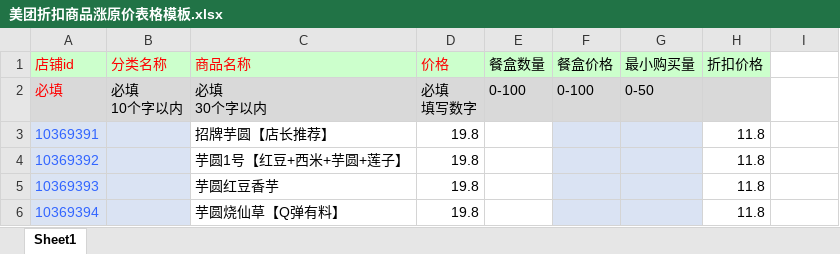
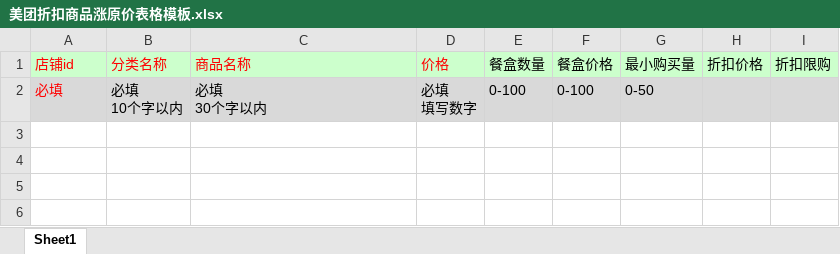
Before and after one commit to zilchhu/dajia3, an Excel workbook: public/美团折扣商品涨原价表格模板.xlsx, sheet Sheet1, drawn as a sheet; values as stored, in another font and other column widths than the file's, no borders; the diff names each change by its address in the sheet, - before the commit and + after, or states it on an @@ line.

```diff
--- a/public/美团折扣商品涨原价表格模板.xlsx (sheet Sheet1)
+++ b/public/美团折扣商品涨原价表格模板.xlsx (sheet Sheet1)
-I1: (empty)
+I1: 折扣限购
-I1 fill: none
+I1 fill: #CCFFCC
-I2 fill: none
+I2 fill: #D9D9D9
-row 3: 10369391 |  | 招牌芋圆【店长推荐】 | 19.8 |  |  |  | 11.8
-row 4: 10369392 |  | 芋圆1号【红豆+西米+芋圆+莲子】 | 19.8 |  |  |  | 11.8
-row 5: 10369393 |  | 芋圆红豆香芋 | 19.8 |  |  |  | 11.8
-row 6: 10369394 |  | 芋圆烧仙草【Q弹有料】 | 19.8 |  |  |  | 11.8
```
Also changed, not shown: 9 other files.
